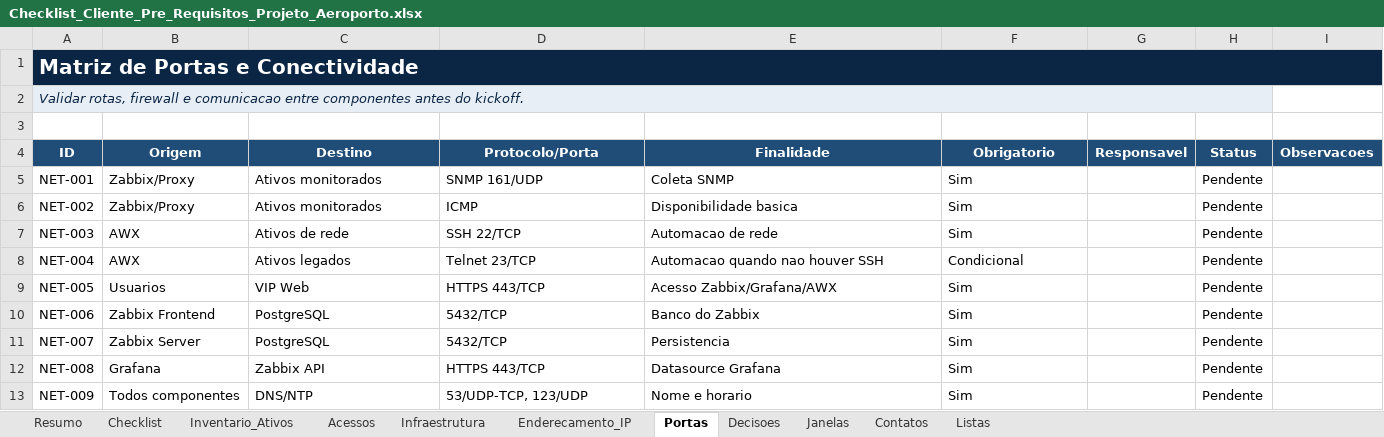
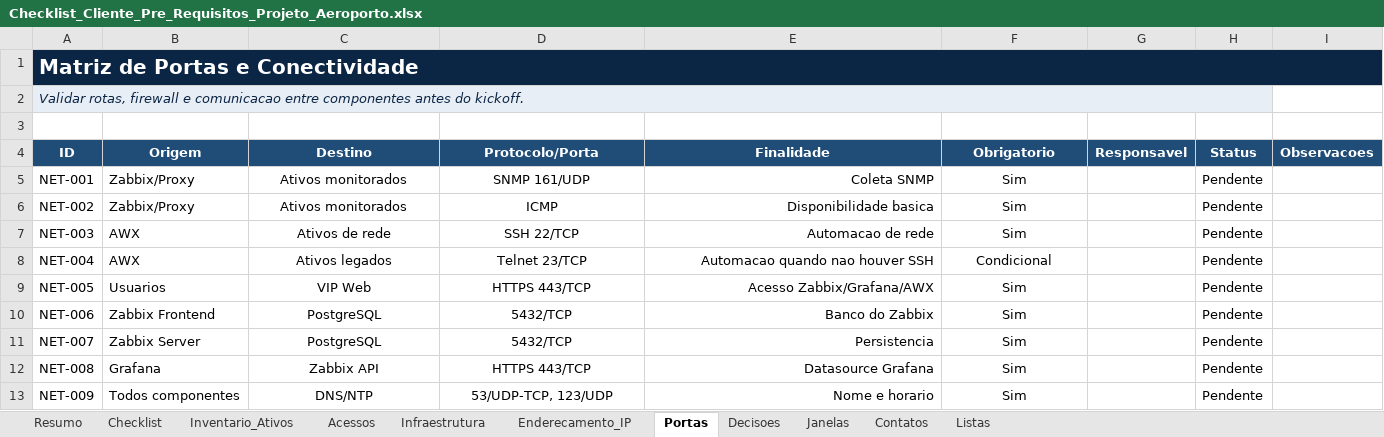
Before and after one commit to Reisvmr/aeroporto, an Excel workbook: docs/cliente/Checklist_Cliente_Pre_Requisitos_Projeto_Aeroporto.xlsx, sheet Portas, drawn as a sheet; values as stored, in another font and other column widths than the file's, no borders; conditional formats not drawn; the diff names each change by its address in the sheet, - before the commit and + after, or states it on an @@ line.

```diff
--- a/docs/cliente/Checklist_Cliente_Pre_Requisitos_Projeto_Aeroporto.xlsx (sheet Portas)
+++ b/docs/cliente/Checklist_Cliente_Pre_Requisitos_Projeto_Aeroporto.xlsx (sheet Portas)
-C5:D13 alignment: left
+C5:D13 alignment: center
-E5:E13 alignment: left
+E5:E13 alignment: right
-F5:F13 alignment: left
+F5:F13 alignment: center
```
Also changed, not shown: sheet Inventario_Ativos, sheet Enderecamento_IP, sheet Checklist, sheet Contatos, sheet Infraestrutura, sheet Acessos, 2 more sheets.
